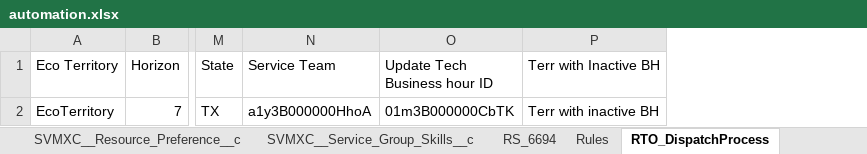
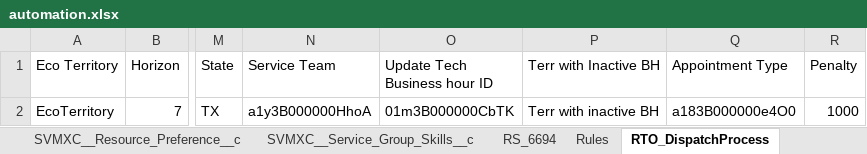
Before and after one commit to AbdulSvmx/Sahi_Project_Lightning, an Excel workbook: svmx/test_lab/test_cases/optimax/op_excleData/automation.xlsx, sheet RTO_DispatchProcess, drawn as a sheet; only a part is shown, gaps mark what is left out; values as stored, in another font and other column widths than the file's, no borders; the diff names each change by its address in the sheet, - before the commit and + after, or states it on an @@ line.

Commit message:
Updated Test Cases

```diff
--- a/svmx/test_lab/test_cases/optimax/op_excleData/automation.xlsx (sheet RTO_DispatchProcess)
+++ b/svmx/test_lab/test_cases/optimax/op_excleData/automation.xlsx (sheet RTO_DispatchProcess)
+column Q (Appointment Type), row 2: a183B000000e4O0
+column R (Penalty), row 2: 1000
```
Also changed, not shown: 8 other files.
